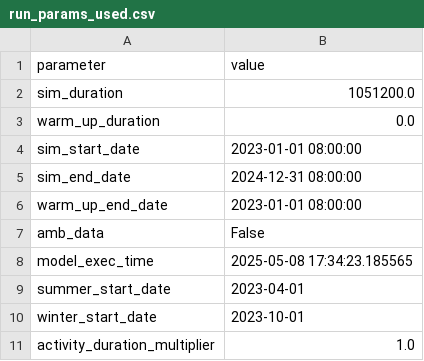
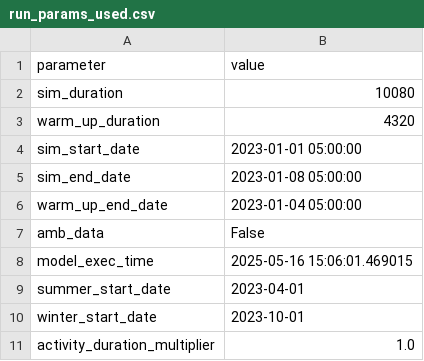
Before and after one commit to RichardPilbery/DAA_DES, a CSV file: data/run_params_used.csv, drawn as a sheet.

```diff
--- a/data/run_params_used.csv
+++ b/data/run_params_used.csv
@@ -1,9 +1,9 @@
 parameter,value
-sim_duration,1051200.0
-warm_up_duration,0.0
-sim_start_date,2023-01-01 08:00:00
-sim_end_date,2024-12-31 08:00:00
-warm_up_end_date,2023-01-01 08:00:00
+sim_duration,10080
+warm_up_duration,4320
+sim_start_date,2023-01-01 05:00:00
+sim_end_date,2023-01-08 05:00:00
+warm_up_end_date,2023-01-04 05:00:00
 amb_data,False
-model_exec_time,2025-05-08 17:34:23.185565
+model_exec_time,2025-05-16 15:06:01.469015
 summer_start_date,2023-04-01
```
Also changed, not shown: 5 other files.
